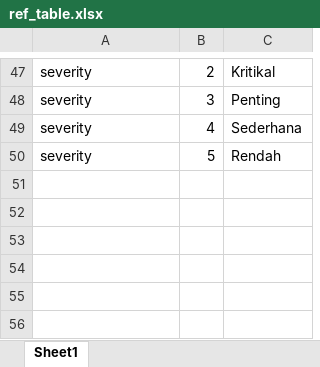
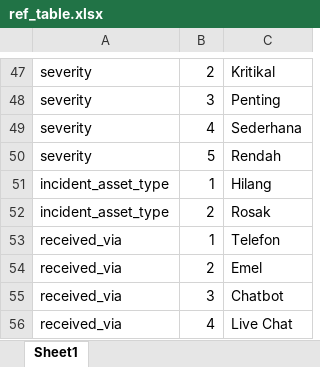
Before and after one commit to ahmadnajmi/niise_helpdesk_be, an Excel workbook: database/seeders/excel/ref_table.xlsx, sheet Sheet1, drawn as a sheet; only a part is shown, gaps mark what is left out; values as stored, in another font and other column widths than the file's, no borders; the diff names each change by its address in the sheet, - before the commit and + after, or states it on an @@ line.

Commit message:
create new api incident and incident solution

```diff
--- a/database/seeders/excel/ref_table.xlsx (sheet Sheet1)
+++ b/database/seeders/excel/ref_table.xlsx (sheet Sheet1)
+row 51: incident_asset_type | 1 | Hilang
+row 52: incident_asset_type | 2 | Rosak
+row 53: received_via | 1 | Telefon
+row 54: received_via | 2 | Emel
+row 55: received_via | 3 | Chatbot
+row 56: received_via | 4 | Live Chat
```
Also changed, not shown: 17 other files.
